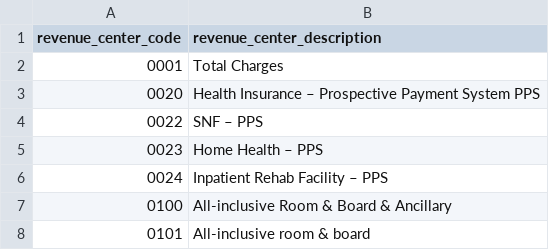
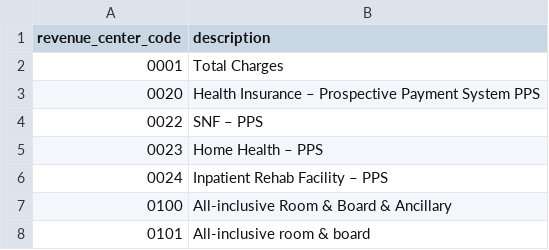
Before and after one commit to empassion-health/terminology, a CSV file: revenue_center_code.csv, drawn as a sheet; only a part is shown.

Commit message:
Update revenue_center_code.csv

```diff
--- a/revenue_center_code.csv
+++ b/revenue_center_code.csv
@@ -1,2 +1,2 @@
-revenue_center_code,revenue_center_description
+revenue_center_code,description
 0001,Total Charges
```
